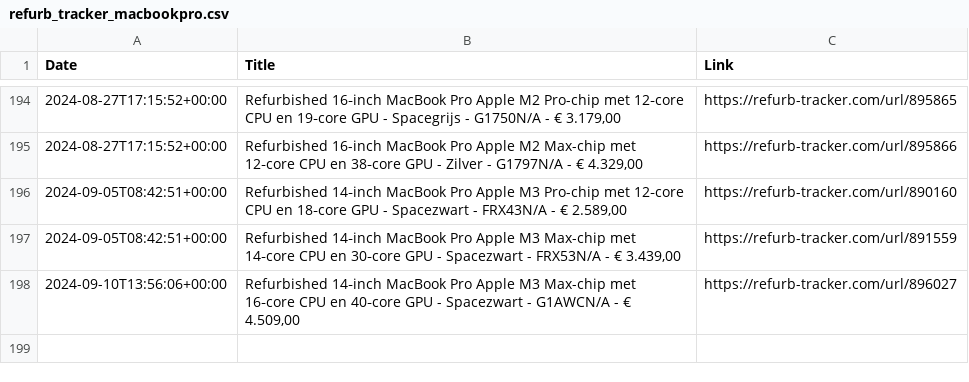
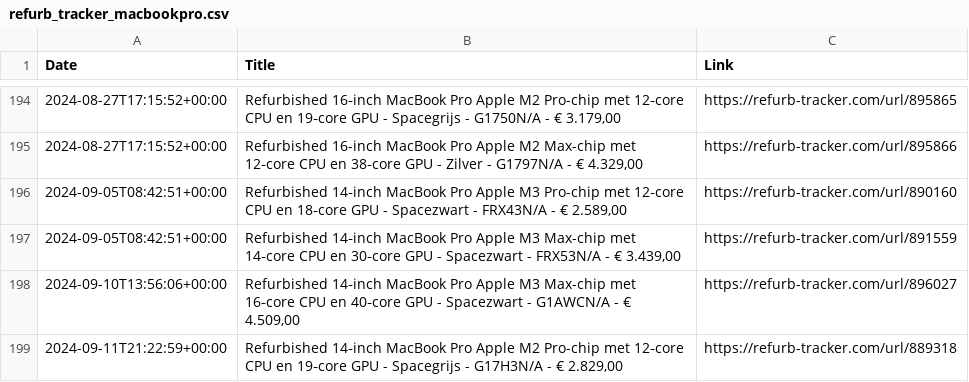
Before and after one commit to felconmar/refurb-tracker-history, a CSV file: data/nl/refurb_tracker_macbookpro.csv, drawn as a sheet; only a part is shown, gaps mark what is left out; the diff names each change by its address in the sheet, - before the commit and + after, or states it on an @@ line.

```diff
--- a/data/nl/refurb_tracker_macbookpro.csv
+++ b/data/nl/refurb_tracker_macbookpro.csv
+row 199: 2024-09-11T21:22:59+00:00 | Refurbished 14‑inch MacBook Pro Apple M2 Pro-chip met 12‑core CPU en 19‑core GPU - Spacegrijs - G17H3N/A - € 2.829,00 | https://refurb-tracker.com/url/889318
```
Also changed, not shown: data/us/refurb_tracker_ipad.csv, data/xf/refurb_tracker_macbookpro.csv, 1 other file.
